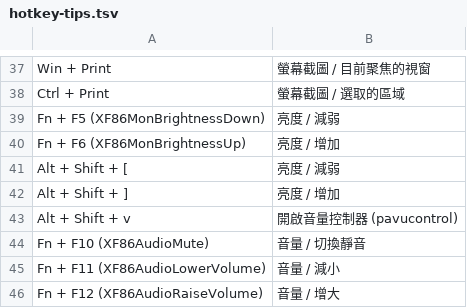
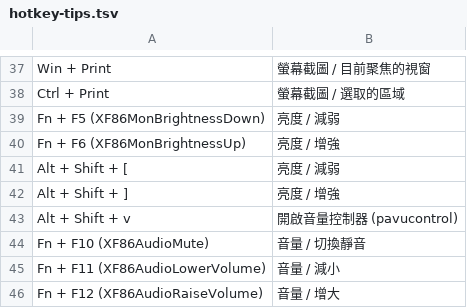
Before and after one commit to samwhelp/garuda-i3wm-adjustment, a TSV file: project/gen/hotkey-tips/dist/locale/zh_TW/hotkey-tips.tsv, drawn as a sheet; only a part is shown, gaps mark what is left out.

```diff
--- a/project/gen/hotkey-tips/dist/locale/zh_TW/hotkey-tips.tsv
+++ b/project/gen/hotkey-tips/dist/locale/zh_TW/hotkey-tips.tsv
@@ -39,5 +39,5 @@
 "Fn + F5 (XF86MonBrightnessDown)"	"亮度 / 減弱"
-"Fn + F6 (XF86MonBrightnessUp)"	"亮度 / 增加"
+"Fn + F6 (XF86MonBrightnessUp)"	"亮度 / 增強"
 "Alt + Shift + ["	"亮度 / 減弱"
-"Alt + Shift + ]"	"亮度 / 增加"
+"Alt + Shift + ]"	"亮度 / 增強"
 "Alt + Shift + v"	"開啟音量控制器 (pavucontrol)"
```
Also changed, not shown: 3 other files.
